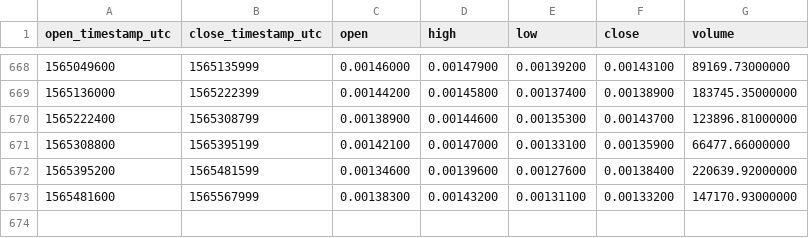
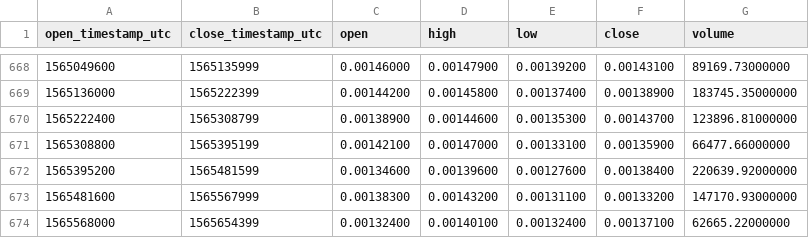
Before and after one commit to cryptobigbro/binance-MTLETH, a CSV file: binance-MTLETH-1d.csv, drawn as a sheet; only a part is shown, gaps mark what is left out.

Commit message:
Update OHLCV data.

```diff
--- a/binance-MTLETH-1d.csv
+++ b/binance-MTLETH-1d.csv
@@ -673 +673,2 @@ open_timestamp_utc,close_timestamp_utc,open,high,low,close,volume
 1565481600,1565567999,0.00138300,0.00143200,0.00131100,0.00133200,147170.93000000
+1565568000,1565654399,0.00132400,0.00140100,0.00132400,0.00137100,62665.22000000
```
Also changed, not shown: 1 other file.
